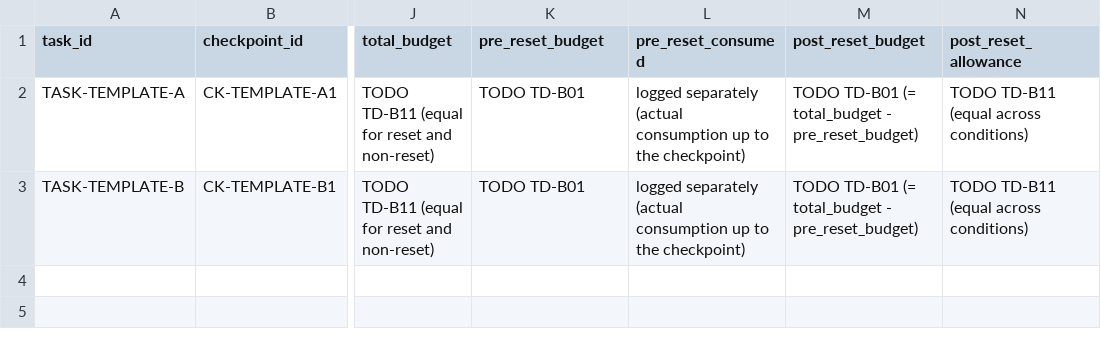
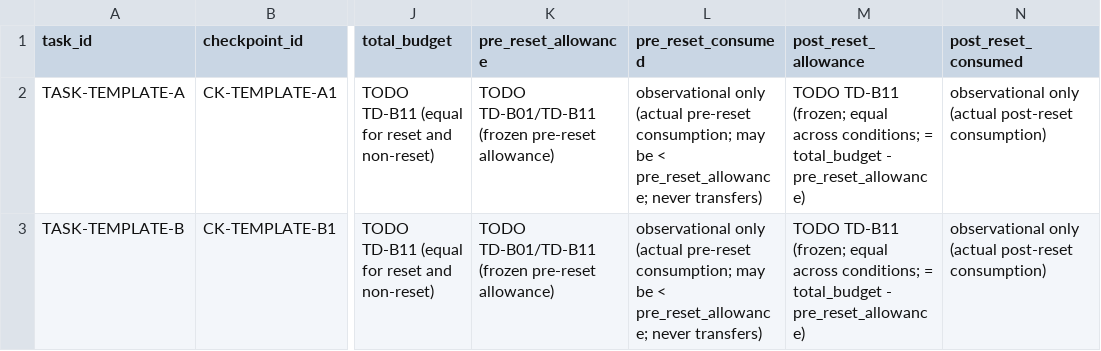
Before and after one commit to thakkarkeyur/afci-bench, a CSV file: docs/v2/RESET_CHECKPOINT_MATRIX.csv, drawn as a sheet; only a part is shown, gaps mark what is left out; removed rows and columns are numbered as before the commit, all else as after; the diff names each change by its address in the sheet, - before the commit and + after, or states it on an @@ line.

```diff
--- a/docs/v2/RESET_CHECKPOINT_MATRIX.csv
+++ b/docs/v2/RESET_CHECKPOINT_MATRIX.csv
-column M (post_reset_budget), rows 2-3: TODO TD-B01 (= total_budget - pre_reset_budget) | TODO TD-B01 (= total_budget - pre_reset_budget)
+column N (post_reset_consumed), rows 2-3: observational only (actual post-reset consumption) | observational only (actual post-reset consumption)
-K1: pre_reset_budget
+K1: pre_reset_allowance
-K2:K3 (pre_reset_allowance): TODO TD-B01
+K2:K3 (pre_reset_allowance): TODO TD-B01/TD-B11 (frozen pre-reset allowance)
-L2:L3 (pre_reset_consumed): logged separately (actual consumption up to the checkpoint)
+L2:L3 (pre_reset_consumed): observational only (actual pre-reset consumption; may be < pre_reset_allowance; never transfers)
-M2:M3 (post_reset_allowance): TODO TD-B11 (equal across conditions)
+M2:M3 (post_reset_allowance): TODO TD-B11 (frozen; equal across conditions; = total_budget - pre_reset_allowance)
```
Also changed, not shown: docs/v2/CLAIMS_CONSTRUCTS_METRICS.csv, docs/v2/ORACLE_TRACEABILITY.csv, 5 other files.
